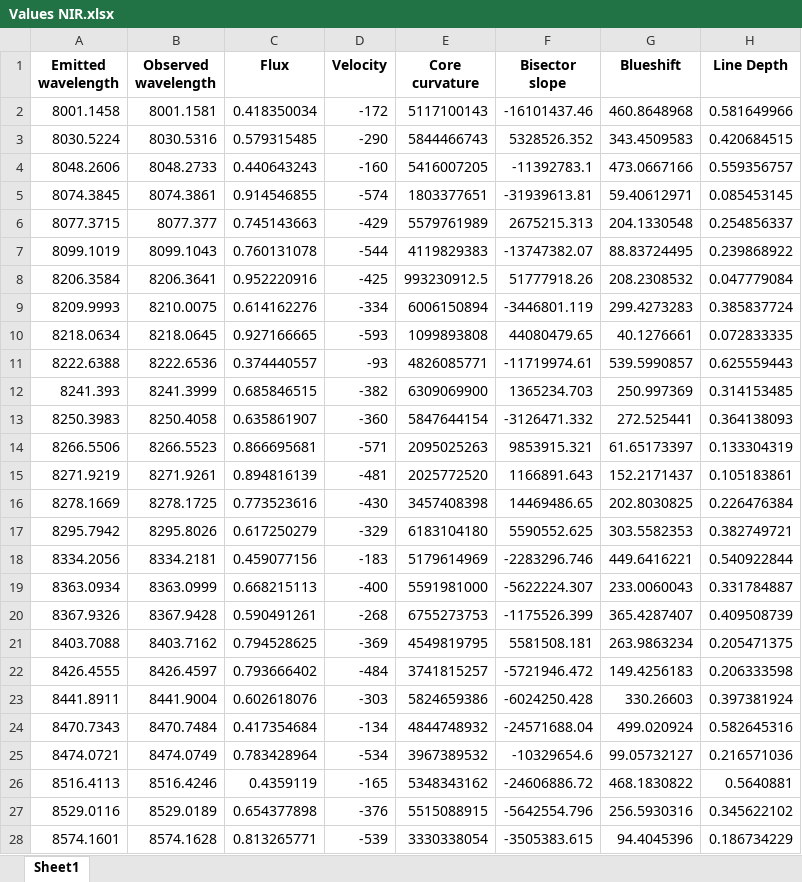
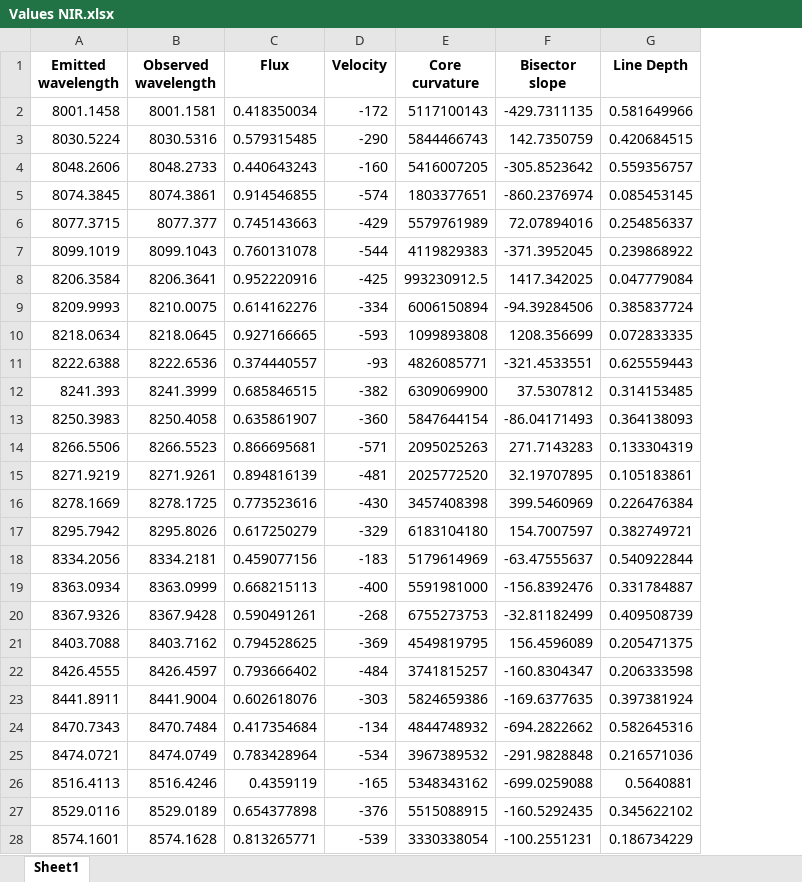
Before and after one commit to ccuellarn/Measurement-and-Characterization-of-Granulation-Patterns-in-the-IAG-Solar-Flux-Spectrum, an Excel workbook: IAG Solar Flux Atlas/Final data/Values NIR.xlsx, sheet Sheet1, drawn as a sheet; only a part is shown; values as stored, in another font and other column widths than the file's, no borders; the diff covers the shown part only; the diff names each change by its address in the sheet, - before the commit and + after, or states it on an @@ line.

```diff
--- a/IAG Solar Flux Atlas/Final data/Values NIR.xlsx (sheet Sheet1)
+++ b/IAG Solar Flux Atlas/Final data/Values NIR.xlsx (sheet Sheet1)
-column G (Blueshift), rows 2-28: 460.8648968 | 343.4509583 | 473.0667166 | 59.40612971 | 204.1330548 | 88.83724495 | 208.2308532 | 299.4273283 | 40.1276661 | 539.5990857 | 250.997369 | 272.525441 | 61.65173397 | 152.2171437 | 202.8030825 | 303.5582353 | 449.6416221 | 233.0060043 | 365.4287407 | 263.9863234 | 149.4256183 | 330.26603 | 499.020924 | 99.05732127 | 468.1830822 | 256.5930316 | 94.4045396
-F2 (Bisector slope): -16101437.46
+F2 (Bisector slope): -429.7311135
-F3 (Bisector slope): 5328526.352
+F3 (Bisector slope): 142.7350759
-F4 (Bisector slope): -11392783.1
+F4 (Bisector slope): -305.8523642
-F5 (Bisector slope): -31939613.81
+F5 (Bisector slope): -860.2376974
-F6 (Bisector slope): 2675215.313
+F6 (Bisector slope): 72.07894016
-F7 (Bisector slope): -13747382.07
+F7 (Bisector slope): -371.3952045
-F8 (Bisector slope): 51777918.26
+F8 (Bisector slope): 1417.342025
-F9 (Bisector slope): -3446801.119
+F9 (Bisector slope): -94.39284506
-F10 (Bisector slope): 44080479.65
+F10 (Bisector slope): 1208.356699
-F11 (Bisector slope): -11719974.61
+F11 (Bisector slope): -321.4533551
-F12 (Bisector slope): 1365234.703
+F12 (Bisector slope): 37.5307812
-F13 (Bisector slope): -3126471.332
+F13 (Bisector slope): -86.04171493
-F14 (Bisector slope): 9853915.321
+F14 (Bisector slope): 271.7143283
-F15 (Bisector slope): 1166891.643
+F15 (Bisector slope): 32.19707895
-F16 (Bisector slope): 14469486.65
+F16 (Bisector slope): 399.5460969
-F17 (Bisector slope): 5590552.625
+F17 (Bisector slope): 154.7007597
-F18 (Bisector slope): -2283296.746
+F18 (Bisector slope): -63.47555637
-F19 (Bisector slope): -5622224.307
+F19 (Bisector slope): -156.8392476
-F20 (Bisector slope): -1175526.399
+F20 (Bisector slope): -32.81182499
-F21 (Bisector slope): 5581508.181
+F21 (Bisector slope): 156.4596089
-F22 (Bisector slope): -5721946.472
+F22 (Bisector slope): -160.8304347
-F23 (Bisector slope): -6024250.428
+F23 (Bisector slope): -169.6377635
-F24 (Bisector slope): -24571688.04
+F24 (Bisector slope): -694.2822662
-F25 (Bisector slope): -10329654.6
+F25 (Bisector slope): -291.9828848
-F26 (Bisector slope): -24606886.72
+F26 (Bisector slope): -699.0259088
-F27 (Bisector slope): -5642554.796
+F27 (Bisector slope): -160.5292435
-F28 (Bisector slope): -3505383.615
+F28 (Bisector slope): -100.2551231
```
Also changed, not shown: 200 edited cells elsewhere in this sheet, IAG Solar Flux Atlas/Final data/Values ALL.xlsx, IAG Solar Flux Atlas/Final data/Values VIS.xlsx, 7 other files.
